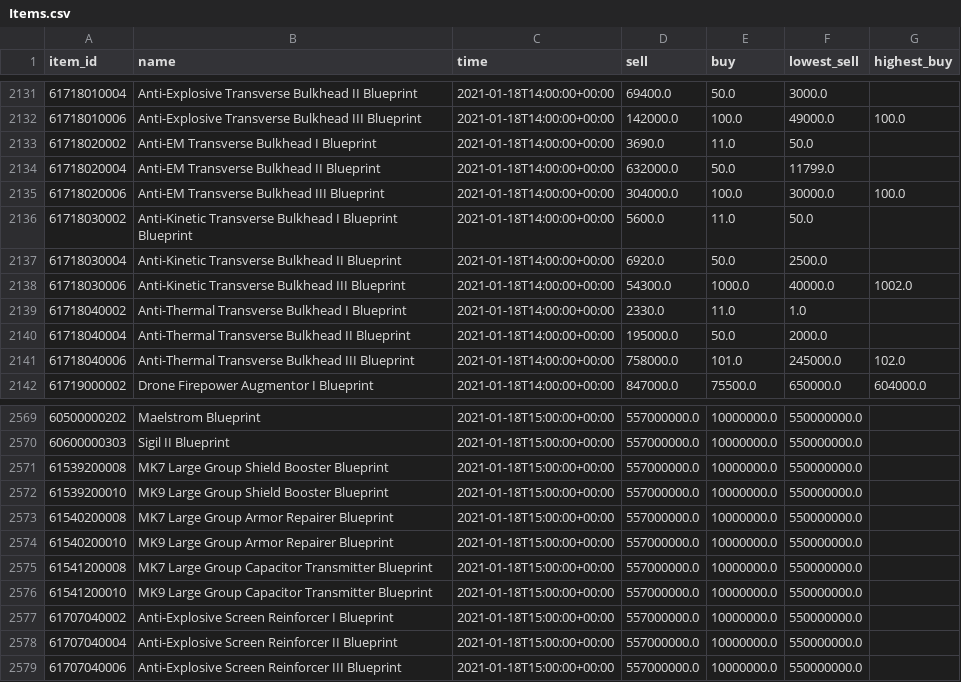
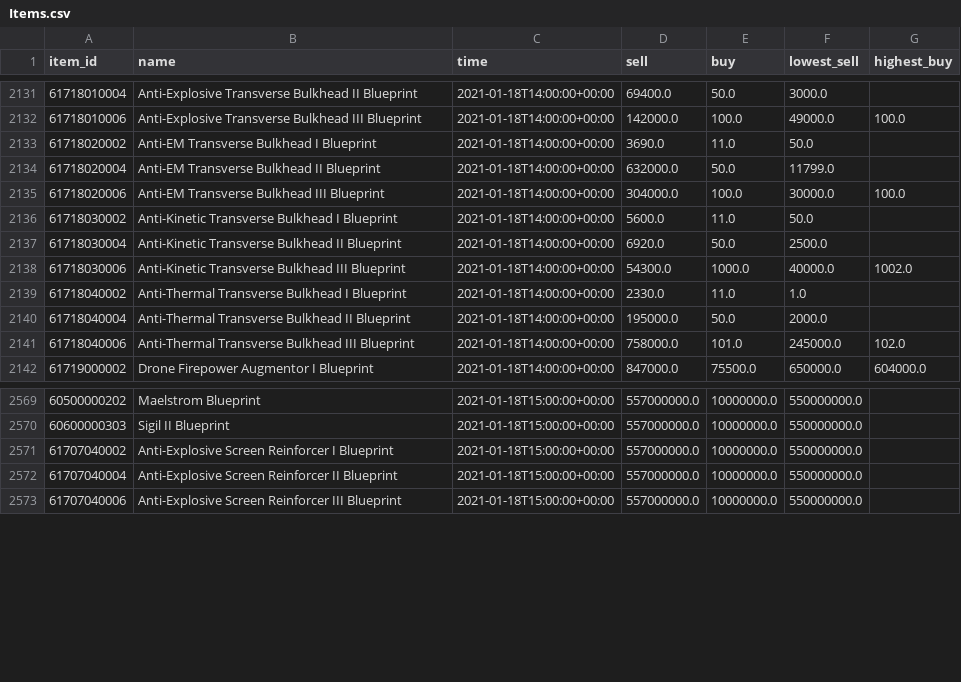
Before and after one commit to pirocorp/Eve-Echoes-Industries, a CSV file: src/Data/EveEchoesPlanetaryProductionApi.Data/Static Data/Items.csv, drawn as a sheet; only a part is shown, gaps mark what is left out; the diff names each change by its address in the sheet, - before the commit and + after, or states it on an @@ line.

```diff
--- a/src/Data/EveEchoesPlanetaryProductionApi.Data/Static Data/Items.csv
+++ b/src/Data/EveEchoesPlanetaryProductionApi.Data/Static Data/Items.csv
-B2136 (name): …I Blueprint Blueprint
+B2136 (name): …I Blueprint
-row 2571: 61539200008 | MK7 Large Group Shield Booster Blueprint | 2021-01-18T15:00:00+00:00 | 557000000.0 | 10000000.0 | 550000000.0
-row 2572: 61539200010 | MK9 Large Group Shield Booster Blueprint | 2021-01-18T15:00:00+00:00 | 557000000.0 | 10000000.0 | 550000000.0
-row 2573: 61540200008 | MK7 Large Group Armor Repairer Blueprint | 2021-01-18T15:00:00+00:00 | 557000000.0 | 10000000.0 | 550000000.0
-row 2574: 61540200010 | MK9 Large Group Armor Repairer Blueprint | 2021-01-18T15:00:00+00:00 | 557000000.0 | 10000000.0 | 550000000.0
-row 2575: 61541200008 | MK7 Large Group Capacitor Transmitter Blueprint | 2021-01-18T15:00:00+00:00 | 557000000.0 | 10000000.0 | 550000000.0
-row 2576: 61541200010 | MK9 Large Group Capacitor Transmitter Blueprint | 2021-01-18T15:00:00+00:00 | 557000000.0 | 10000000.0 | 550000000.0
```
Also changed, not shown: 1 other file.
